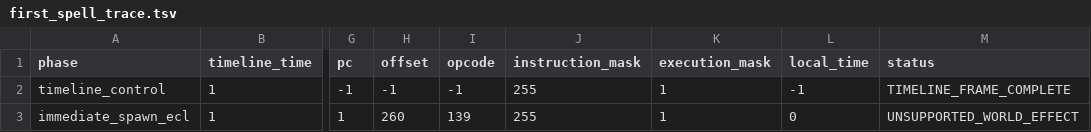
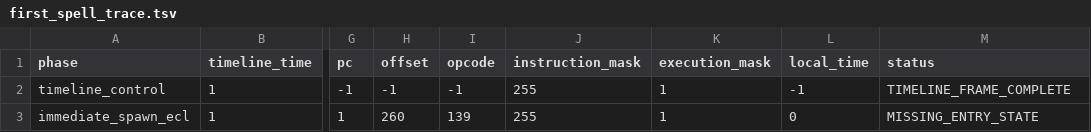
Before and after one commit to N0zoM1z0/th08-solver, a TSV file: reports/native/first_spell_trace.tsv, drawn as a sheet; only a part is shown, gaps mark what is left out; the diff names each change by its address in the sheet, - before the commit and + after, or states it on an @@ line.

Commit message:
gpt-dos: Integrate explicit effect51 allocation into practice entry

```diff
--- a/reports/native/first_spell_trace.tsv
+++ b/reports/native/first_spell_trace.tsv
-M3 (status): UNSUPPORTED_WORLD_EFFECT
+M3 (status): MISSING_ENTRY_STATE
```
Also changed, not shown: 24 other files.
